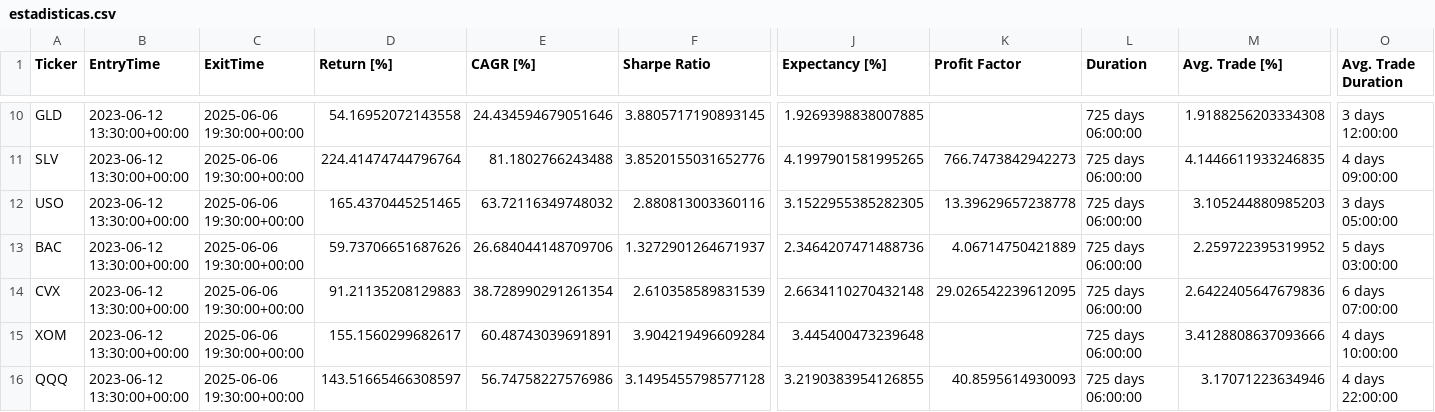
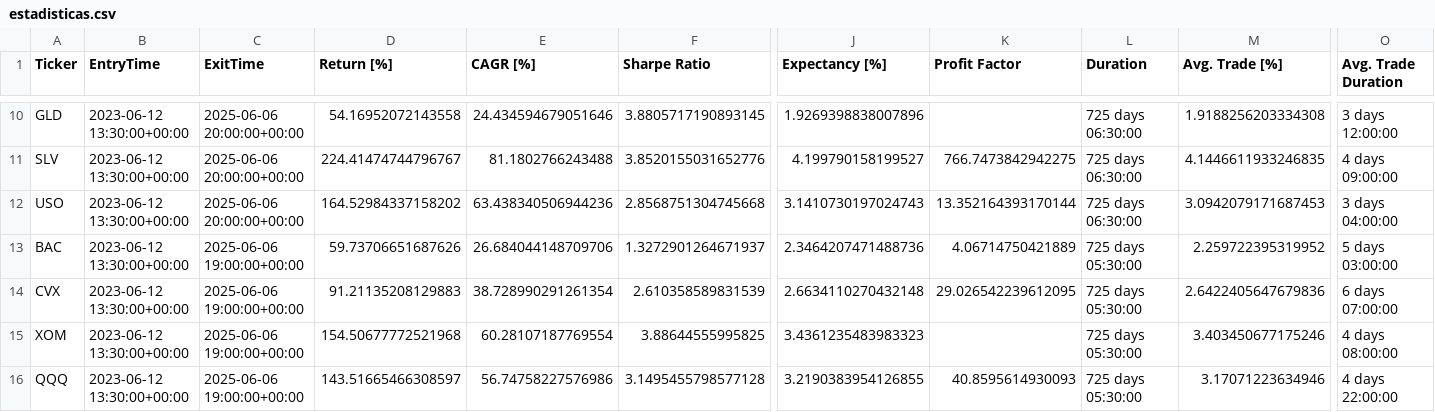
Before and after one commit to kaliinversionesyservicios/TraderEstrategias, a CSV file: data/backtesting/estadisticas.csv, drawn as a sheet; only a part is shown, gaps mark what is left out; the diff covers the shown part only; the diff names each change by its address in the sheet, - before the commit and + after, or states it on an @@ line.

```diff
--- a/data/backtesting/estadisticas.csv
+++ b/data/backtesting/estadisticas.csv
-C10:C12 (ExitTime): 2025-06-06 19:30:00+00:00
+C10:C12 (ExitTime): 2025-06-06 20:00:00+00:00
-J10 (Expectancy [%]): 1.9269398838007885
+J10 (Expectancy [%]): 1.9269398838007896
-L10:L12 (Duration): 725 days 06:00:00
+L10:L12 (Duration): 725 days 06:30:00
-D11 (Return [%]): 224.41474744796764
+D11 (Return [%]): 224.41474744796767
-J11 (Expectancy [%]): 4.1997901581995265
+J11 (Expectancy [%]): 4.199790158199527
-K11 (Profit Factor): 766.7473842942273
+K11 (Profit Factor): 766.7473842942275
-D12 (Return [%]): 165.4370445251465
+D12 (Return [%]): 164.52984337158202
-E12 (CAGR [%]): 63.72116349748032
+E12 (CAGR [%]): 63.438340506944236
-F12 (Sharpe Ratio): 2.880813003360116
+F12 (Sharpe Ratio): 2.8568751304745668
-J12 (Expectancy [%]): 3.1522955385282305
+J12 (Expectancy [%]): 3.1410730197024743
-K12 (Profit Factor): 13.39629657238778
+K12 (Profit Factor): 13.352164393170144
-M12 (Avg. Trade [%]): 3.105244880985203
+M12 (Avg. Trade [%]): 3.0942079171687453
-O12 (Avg. Trade Duration): 3 days 05:00:00
+O12 (Avg. Trade Duration): 3 days 04:00:00
-C13:C16 (ExitTime): 2025-06-06 19:30:00+00:00
+C13:C16 (ExitTime): 2025-06-06 19:00:00+00:00
-L13:L16 (Duration): 725 days 06:00:00
+L13:L16 (Duration): 725 days 05:30:00
-D15 (Return [%]): 155.1560299682617
+D15 (Return [%]): 154.50677772521968
-E15 (CAGR [%]): 60.48743039691891
+E15 (CAGR [%]): 60.28107187769554
-F15 (Sharpe Ratio): 3.904219496609284
+F15 (Sharpe Ratio): 3.88644555995825
-J15 (Expectancy [%]): 3.445400473239648
+J15 (Expectancy [%]): 3.4361235483983323
-M15 (Avg. Trade [%]): 3.4128808637093666
+M15 (Avg. Trade [%]): 3.403450677175246
-O15 (Avg. Trade Duration): 4 days 10:00:00
+O15 (Avg. Trade Duration): 4 days 08:00:00
```
Also changed, not shown: 42 edited cells elsewhere in this file, data/backtesting/trades.csv, 1 other file.
